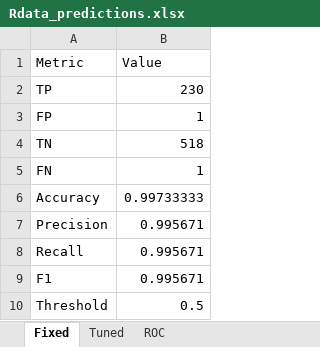
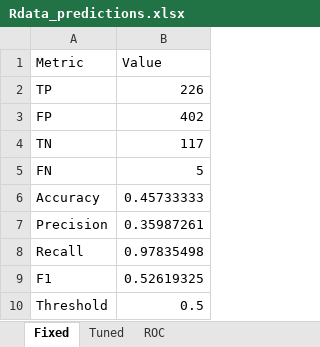
Before and after one commit to MatHatter/DESONN, an Excel workbook: Rdata_predictions.xlsx, sheet Fixed, drawn as a sheet; values as stored, in another font and other column widths than the file's, no borders; charts and pictures not drawn; the diff names each change by its address in the sheet, - before the commit and + after, or states it on an @@ line.

```diff
--- a/Rdata_predictions.xlsx (sheet Fixed)
+++ b/Rdata_predictions.xlsx (sheet Fixed)
-B2 (Value): 230
+B2 (Value): 226
-B3 (Value): 1
+B3 (Value): 402
-B4 (Value): 518
+B4 (Value): 117
-B5 (Value): 1
+B5 (Value): 5
-B6 (Value): 0.99733333
+B6 (Value): 0.45733333
-B7 (Value): 0.995671
+B7 (Value): 0.35987261
-B8 (Value): 0.995671
+B8 (Value): 0.97835498
-B9 (Value): 0.995671
+B9 (Value): 0.52619325
```
Also changed, not shown: sheet Tuned, sheet ROC, charts or pictures, 15 other files.
